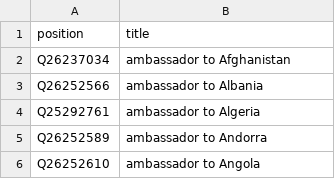
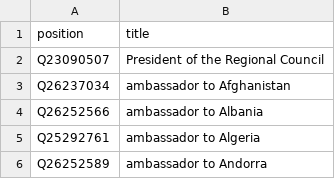
Before and after one commit to every-politician-scrapers/france-cabinet, a CSV file: wikidata/xtra-positions.csv, drawn as a sheet; only a part is shown; the shorter side is filled out with more unchanged rows.

Commit message:
add Regional Councils

```diff
--- a/wikidata/xtra-positions.csv
+++ b/wikidata/xtra-positions.csv
@@ -1,2 +1,3 @@
 position,title
+Q23090507,President of the Regional Council
 Q26237034,ambassador to Afghanistan
```
Also changed, not shown: 1 other file.
